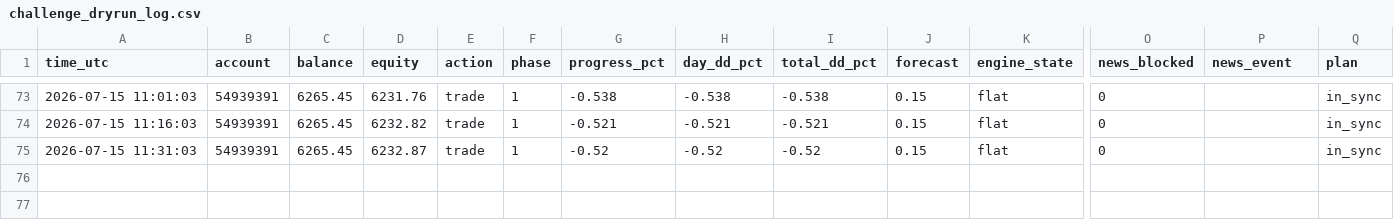
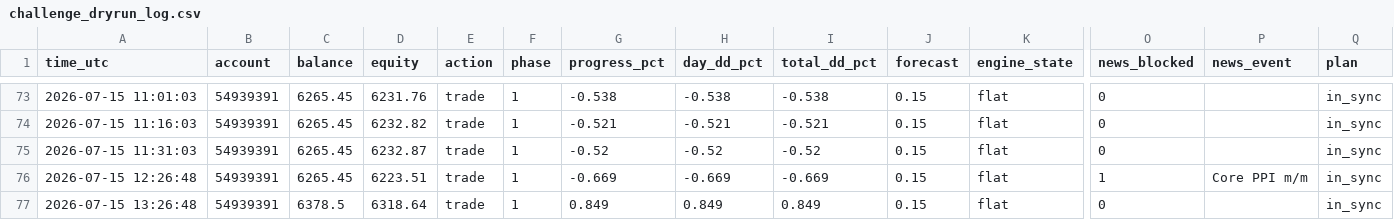
Before and after one commit to gibeongideon/MT5-Forex-Trader-AI, a CSV file: data/v5_runs/challenge_dryrun_log.csv, drawn as a sheet; only a part is shown, gaps mark what is left out; rows hold the shown columns only; the diff names each change by its address in the sheet, - before the commit and + after, or states it on an @@ line.

Commit message:
Busket challenge

```diff
--- a/data/v5_runs/challenge_dryrun_log.csv
+++ b/data/v5_runs/challenge_dryrun_log.csv
+row 76: 2026-07-15 12:26:48 | 54939391 | 6265.45 | 6223.51 | trade | 1 | -0.669 | -0.669 | -0.669 | 0.15 | flat | 1 | Core PPI m/m | in_sync
+row 77: 2026-07-15 13:26:48 | 54939391 | 6378.5 | 6318.64 | trade | 1 | 0.849 | 0.849 | 0.849 | 0.15 | flat | 0 |  | in_sync
```
Also changed, not shown: 8 other files.
